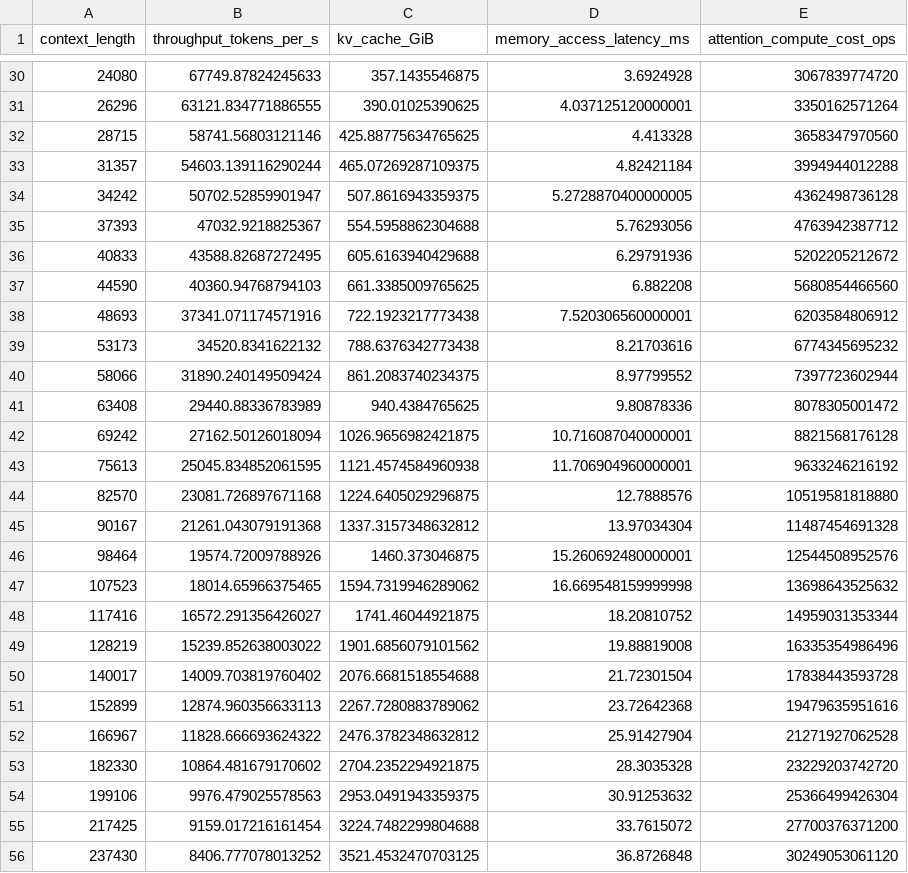
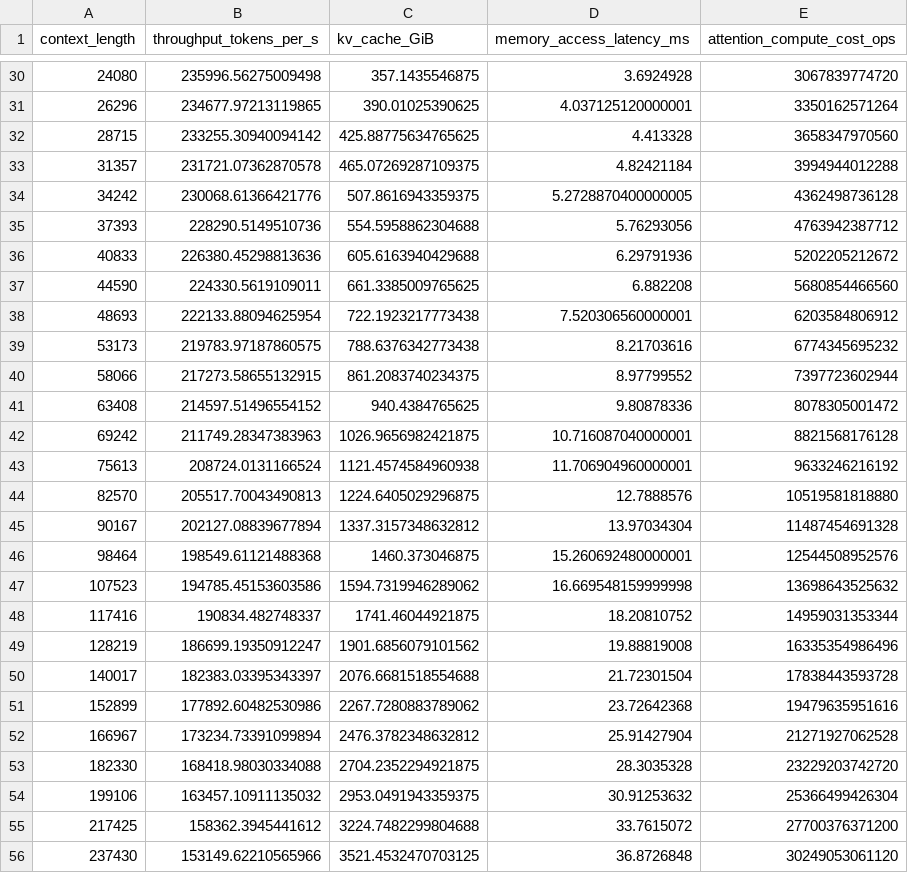
Before and after one commit to zjk0/HNLPU-Long-Context, a CSV file: hnlpu_performance_eval.csv, drawn as a sheet; only a part is shown, gaps mark what is left out; the diff covers the shown part only.

```diff
--- a/hnlpu_performance_eval.csv
+++ b/hnlpu_performance_eval.csv
@@ -30,27 +30,27 @@ context_length,throughput_tokens_per_s,kv_cache_GiB,memory_access_latency_ms,att
-24080,67749.87824245633,357.1435546875,3.6924928,3067839774720
-26296,63121.834771886555,390.01025390625,4.037125120000001,3350162571264
-28715,58741.56803121146,425.88775634765625,4.413328,3658347970560
-31357,54603.139116290244,465.07269287109375,4.82421184,3994944012288
-34242,50702.52859901947,507.8616943359375,5.2728870400000005,4362498736128
-37393,47032.9218825367,554.5958862304688,5.76293056,4763942387712
-40833,43588.82687272495,605.6163940429688,6.29791936,5202205212672
-44590,40360.94768794103,661.3385009765625,6.882208,5680854466560
-48693,37341.071174571916,722.1923217773438,7.520306560000001,6203584806912
-53173,34520.8341622132,788.6376342773438,8.21703616,6774345695232
-58066,31890.240149509424,861.2083740234375,8.97799552,7397723602944
-63408,29440.88336783989,940.4384765625,9.80878336,8078305001472
-69242,27162.50126018094,1026.9656982421875,10.716087040000001,8821568176128
-75613,25045.834852061595,1121.4574584960938,11.706904960000001,9633246216192
-82570,23081.726897671168,1224.6405029296875,12.7888576,10519581818880
-90167,21261.043079191368,1337.3157348632812,13.97034304,11487454691328
-98464,19574.72009788926,1460.373046875,15.260692480000001,12544508952576
-107523,18014.65966375465,1594.7319946289062,16.669548159999998,13698643525632
-117416,16572.291356426027,1741.46044921875,18.20810752,14959031353344
-128219,15239.852638003022,1901.6856079101562,19.88819008,16335354986496
-140017,14009.703819760402,2076.6681518554688,21.72301504,17838443593728
-152899,12874.960356633113,2267.7280883789062,23.72642368,19479635951616
-166967,11828.666693624322,2476.3782348632812,25.91427904,21271927062528
-182330,10864.481679170602,2704.2352294921875,28.3035328,23229203742720
-199106,9976.479025578563,2953.0491943359375,30.91253632,25366499426304
-217425,9159.017216161454,3224.7482299804688,33.7615072,27700376371200
-237430,8406.777078013252,3521.4532470703125,36.8726848,30249053061120
+24080,235996.56275009498,357.1435546875,3.6924928,3067839774720
+26296,234677.97213119865,390.01025390625,4.037125120000001,3350162571264
+28715,233255.30940094142,425.88775634765625,4.413328,3658347970560
+31357,231721.07362870578,465.07269287109375,4.82421184,3994944012288
+34242,230068.61366421776,507.8616943359375,5.2728870400000005,4362498736128
+37393,228290.5149510736,554.5958862304688,5.76293056,4763942387712
+40833,226380.45298813636,605.6163940429688,6.29791936,5202205212672
+44590,224330.5619109011,661.3385009765625,6.882208,5680854466560
+48693,222133.88094625954,722.1923217773438,7.520306560000001,6203584806912
+53173,219783.97187860575,788.6376342773438,8.21703616,6774345695232
+58066,217273.58655132915,861.2083740234375,8.97799552,7397723602944
+63408,214597.51496554152,940.4384765625,9.80878336,8078305001472
+69242,211749.28347383963,1026.9656982421875,10.716087040000001,8821568176128
+75613,208724.0131166524,1121.4574584960938,11.706904960000001,9633246216192
+82570,205517.70043490813,1224.6405029296875,12.7888576,10519581818880
+90167,202127.08839677894,1337.3157348632812,13.97034304,11487454691328
+98464,198549.61121488368,1460.373046875,15.260692480000001,12544508952576
+107523,194785.45153603586,1594.7319946289062,16.669548159999998,13698643525632
+117416,190834.482748337,1741.46044921875,18.20810752,14959031353344
+128219,186699.19350912247,1901.6856079101562,19.88819008,16335354986496
+140017,182383.03395343397,2076.6681518554688,21.72301504,17838443593728
+152899,177892.60482530986,2267.7280883789062,23.72642368,19479635951616
+166967,173234.73391099894,2476.3782348632812,25.91427904,21271927062528
+182330,168418.98030334088,2704.2352294921875,28.3035328,23229203742720
+199106,163457.10911135032,2953.0491943359375,30.91253632,25366499426304
+217425,158362.3945441612,3224.7482299804688,33.7615072,27700376371200
+237430,153149.62210565966,3521.4532470703125,36.8726848,30249053061120
```
Also changed, not shown: 36 edited cells elsewhere in this file, 4 other files.
